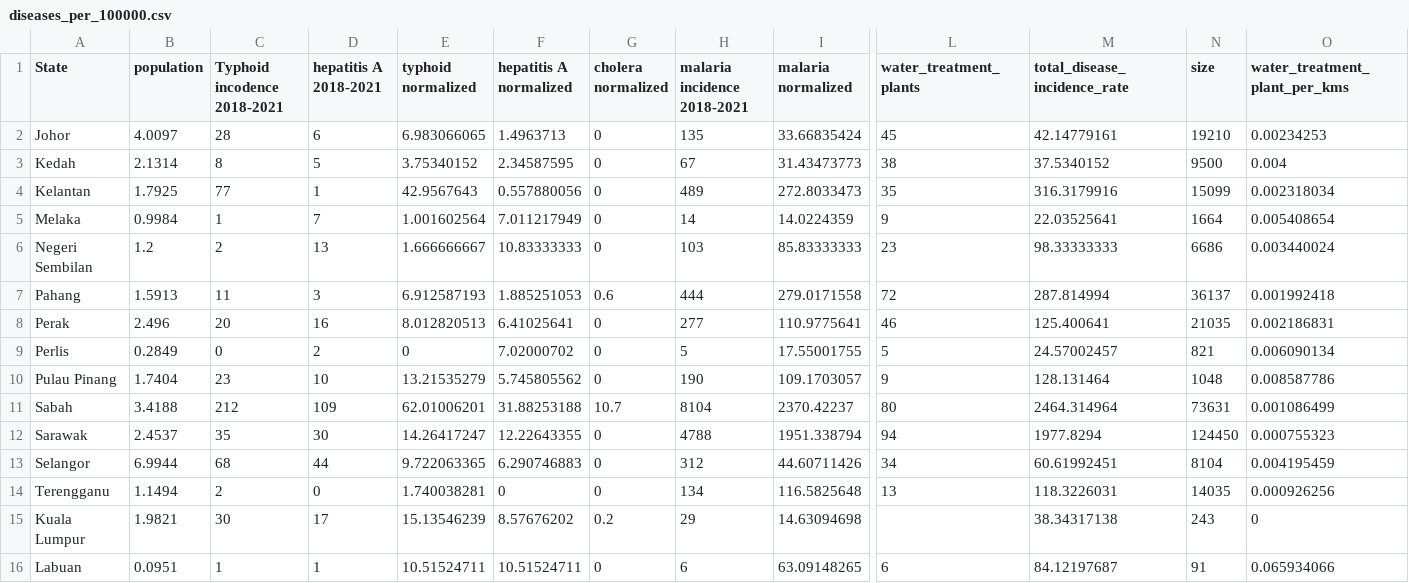
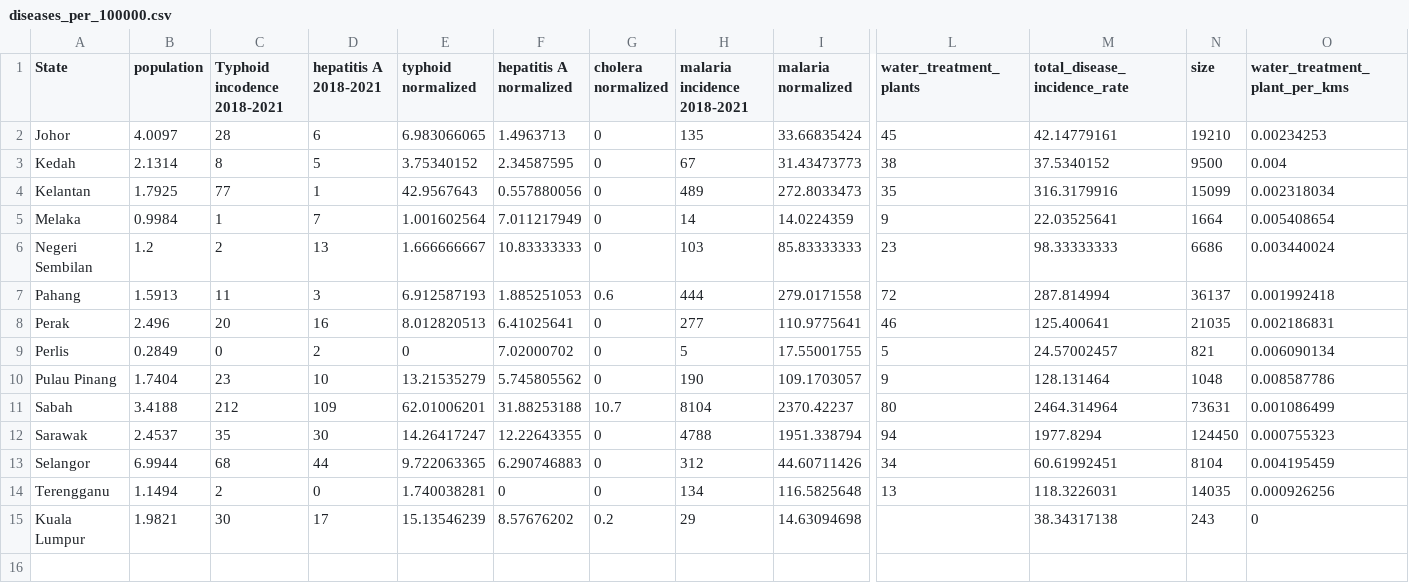
Before and after one commit to AliciaChongPQ/FIT3179, a CSV file: diseases_per_100000.csv, drawn as a sheet; only a part is shown, gaps mark what is left out; rows hold the shown columns only; the diff names each change by its address in the sheet, - before the commit and + after, or states it on an @@ line.

```diff
--- a/diseases_per_100000.csv
+++ b/diseases_per_100000.csv
-row 16: Labuan | 0.0951 | 1 | 1 | 10.51524711 | 10.51524711 | 0 | 6 | 63.09148265 | 6 | 84.12197687 | 91 | 0.065934066
```
Also changed, not shown: 1 other file.
